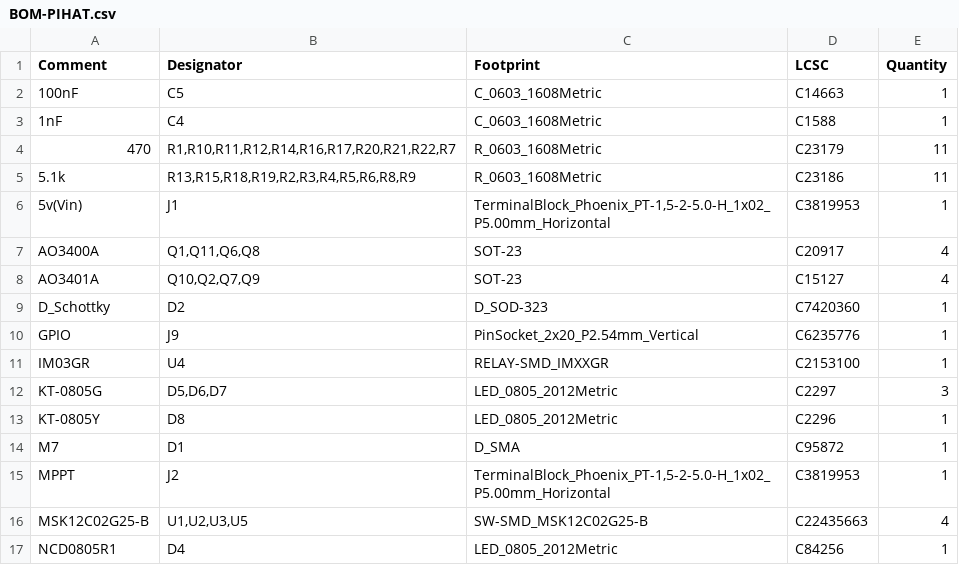
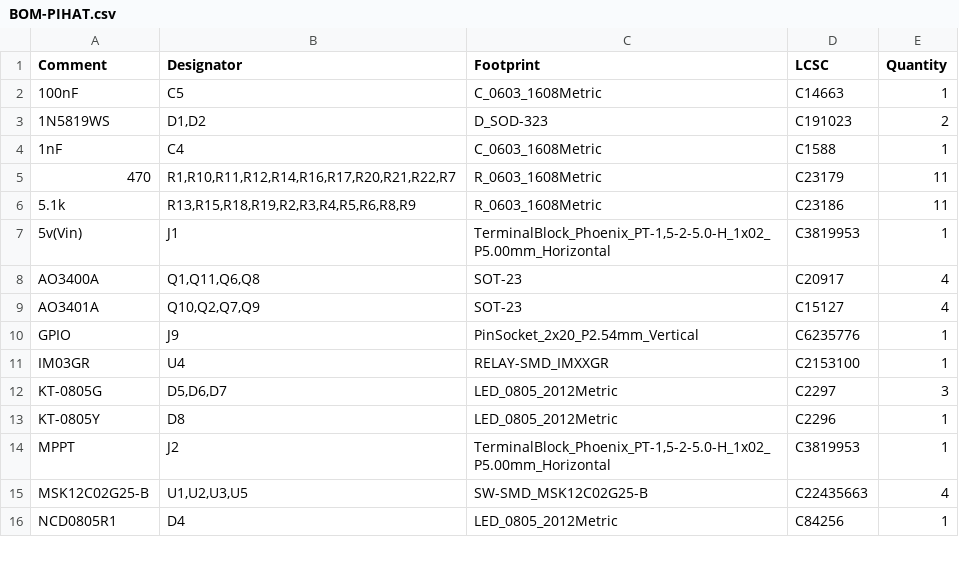
Before and after one commit to JMUWRobotics/AMADEE-27, a CSV file: charging_station/KiCad/PIHAT/jlcpcb/production_files/BOM-PIHAT.csv, drawn as a sheet; only a part is shown.

```diff
--- a/charging_station/KiCad/PIHAT/jlcpcb/production_files/BOM-PIHAT.csv
+++ b/charging_station/KiCad/PIHAT/jlcpcb/production_files/BOM-PIHAT.csv
@@ -2,2 +2,3 @@ Comment,Designator,Footprint,LCSC,Quantity
 100nF,C5,C_0603_1608Metric,C14663,1
+1N5819WS,"D1,D2",D_SOD-323,C191023,2
 1nF,C4,C_0603_1608Metric,C1588,1
@@ -8,3 +9,2 @@ AO3400A,"Q1,Q11,Q6,Q8",SOT-23,C20917,4
 AO3401A,"Q10,Q2,Q7,Q9",SOT-23,C15127,4
-D_Schottky,D2,D_SOD-323,C7420360,1
 GPIO,J9,PinSocket_2x20_P2.54mm_Vertical,C6235776,1
@@ -13,3 +13,2 @@ KT-0805G,"D5,D6,D7",LED_0805_2012Metric,C2297,3
 KT-0805Y,D8,LED_0805_2012Metric,C2296,1
-M7,D1,D_SMA,C95872,1
 MPPT,J2,"TerminalBlock_Phoenix_PT-1,5-2-5.0-H_1x02_P5.00mm_Horizontal",C3819953,1
```
Also changed, not shown: charging_station/KiCad/PIHAT/jlcpcb/production_files/CPL-PIHAT.csv, 39 other files.
